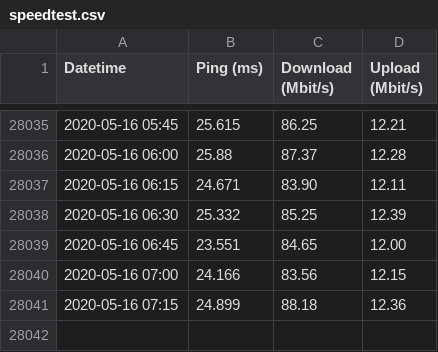
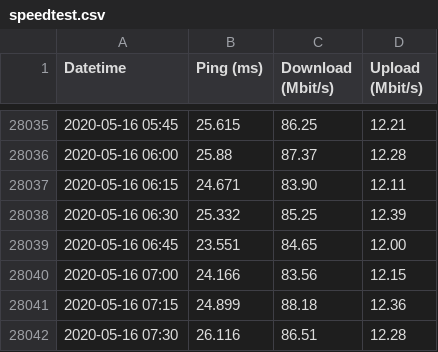
Before and after one commit to jackcarter/jackcarter.github.io, a CSV file: data/speedtest.csv, drawn as a sheet; only a part is shown, gaps mark what is left out; the diff names each change by its address in the sheet, - before the commit and + after, or states it on an @@ line.

Commit message:
Update speedtest file

```diff
--- a/data/speedtest.csv
+++ b/data/speedtest.csv
+row 28042: 2020-05-16 07:30 | 26.116 | 86.51 | 12.28
```
